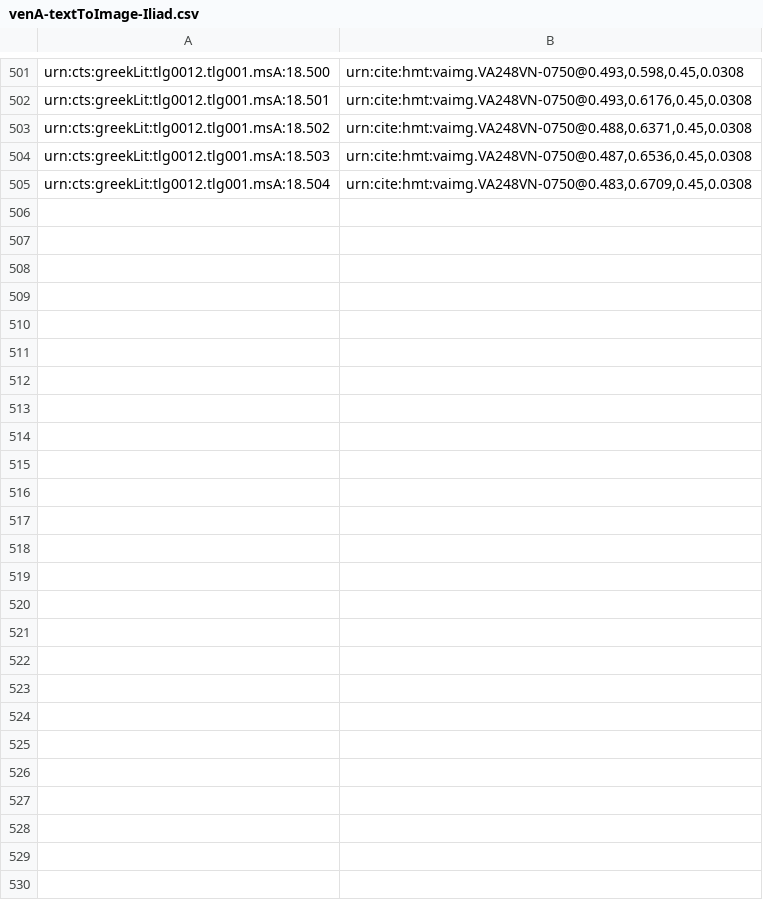
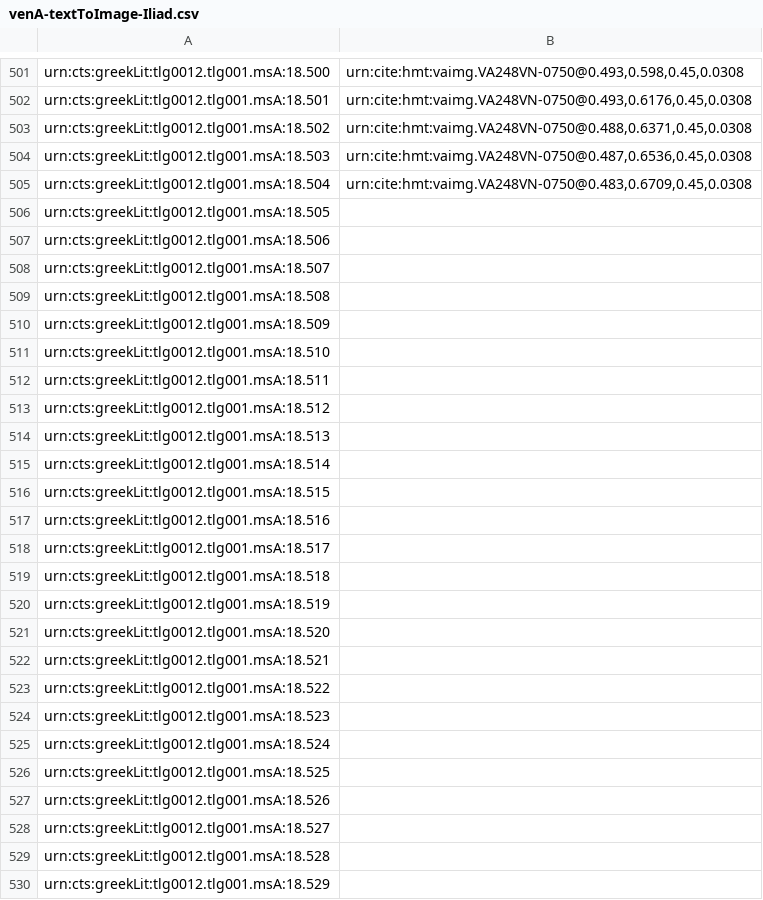
Before and after one commit to hmteditors/closed-hc-il18, a CSV file: venA/indices/venA-textToImage-Iliad.csv, drawn as a sheet; only a part is shown, gaps mark what is left out; the diff names each change by its address in the sheet, - before the commit and + after, or states it on an @@ line.

Commit message:
Update venA-textToImage-Iliad.csv

```diff
--- a/venA/indices/venA-textToImage-Iliad.csv
+++ b/venA/indices/venA-textToImage-Iliad.csv
+row 506: urn:cts:greekLit:tlg0012.tlg001.msA:18.505
+row 507: urn:cts:greekLit:tlg0012.tlg001.msA:18.506
+row 508: urn:cts:greekLit:tlg0012.tlg001.msA:18.507
+row 509: urn:cts:greekLit:tlg0012.tlg001.msA:18.508
+row 510: urn:cts:greekLit:tlg0012.tlg001.msA:18.509
+row 511: urn:cts:greekLit:tlg0012.tlg001.msA:18.510
+row 512: urn:cts:greekLit:tlg0012.tlg001.msA:18.511
+row 513: urn:cts:greekLit:tlg0012.tlg001.msA:18.512
+row 514: urn:cts:greekLit:tlg0012.tlg001.msA:18.513
+row 515: urn:cts:greekLit:tlg0012.tlg001.msA:18.514
+row 516: urn:cts:greekLit:tlg0012.tlg001.msA:18.515
+row 517: urn:cts:greekLit:tlg0012.tlg001.msA:18.516
+row 518: urn:cts:greekLit:tlg0012.tlg001.msA:18.517
+row 519: urn:cts:greekLit:tlg0012.tlg001.msA:18.518
+row 520: urn:cts:greekLit:tlg0012.tlg001.msA:18.519
+row 521: urn:cts:greekLit:tlg0012.tlg001.msA:18.520
+row 522: urn:cts:greekLit:tlg0012.tlg001.msA:18.521
+row 523: urn:cts:greekLit:tlg0012.tlg001.msA:18.522
+row 524: urn:cts:greekLit:tlg0012.tlg001.msA:18.523
+row 525: urn:cts:greekLit:tlg0012.tlg001.msA:18.524
+row 526: urn:cts:greekLit:tlg0012.tlg001.msA:18.525
+row 527: urn:cts:greekLit:tlg0012.tlg001.msA:18.526
+row 528: urn:cts:greekLit:tlg0012.tlg001.msA:18.527
+row 529: urn:cts:greekLit:tlg0012.tlg001.msA:18.528
+row 530: urn:cts:greekLit:tlg0012.tlg001.msA:18.529
```
